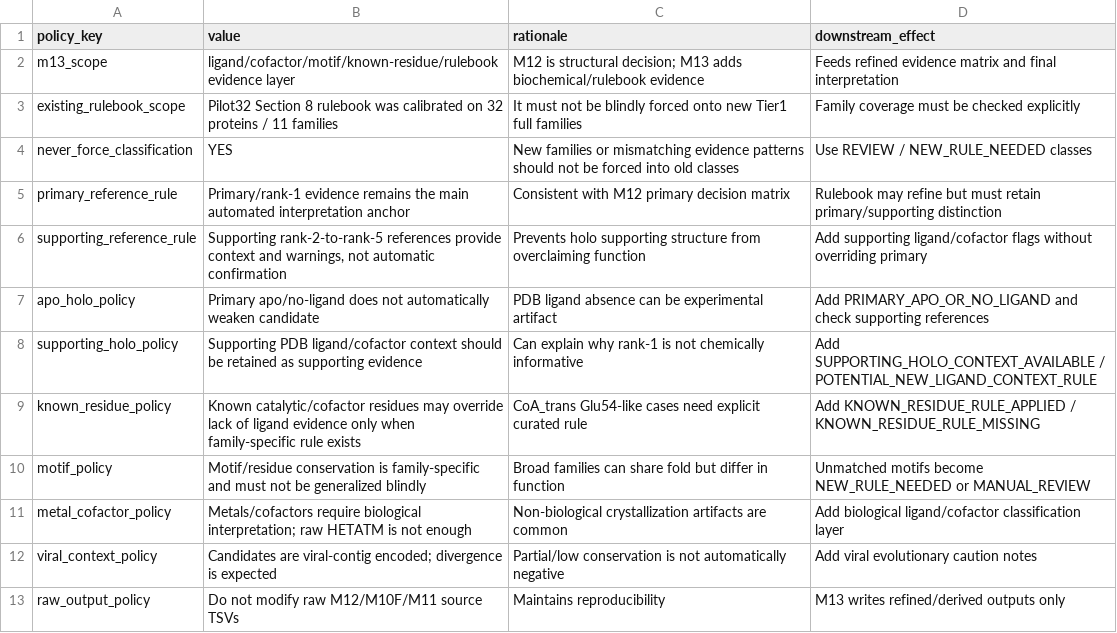
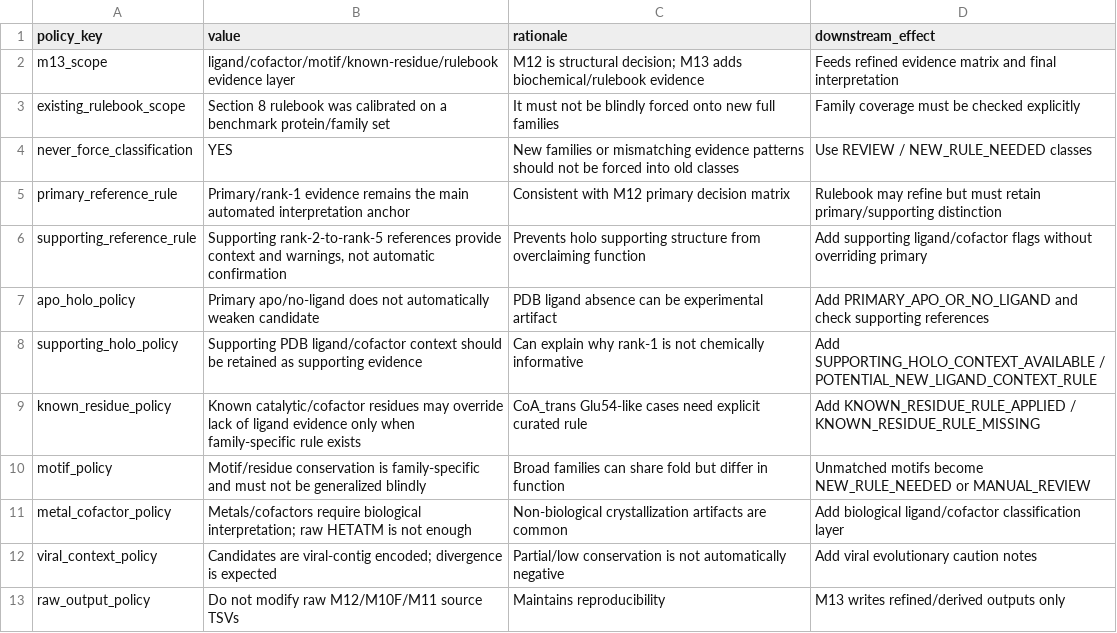
Before and after one commit to Yazganugur/VermAMG, a TSV file: pipeline_contracts/b9_m13_rulebook_coverage_policy.tsv, drawn as a sheet.

```diff
--- a/pipeline_contracts/b9_m13_rulebook_coverage_policy.tsv
+++ b/pipeline_contracts/b9_m13_rulebook_coverage_policy.tsv
@@ -2,3 +2,3 @@ policy_key	value	rationale	downstream_effect
 m13_scope	ligand/cofactor/motif/known-residue/rulebook evidence layer	M12 is structural decision; M13 adds biochemical/rulebook evidence	Feeds refined evidence matrix and final interpretation
-existing_rulebook_scope	Pilot32 Section 8 rulebook was calibrated on 32 proteins / 11 families	It must not be blindly forced onto new Tier1 full families	Family coverage must be checked explicitly
+existing_rulebook_scope	Section 8 rulebook was calibrated on a benchmark protein/family set	It must not be blindly forced onto new full families	Family coverage must be checked explicitly
 never_force_classification	YES	New families or mismatching evidence patterns should not be forced into old classes	Use REVIEW / NEW_RULE_NEEDED classes
```
Also changed, not shown: pipeline_contracts/b9_downstream_input_contract.tsv, pipeline_contracts/b9_m13_rulebook_input_output_contract.tsv, 23 other files.
